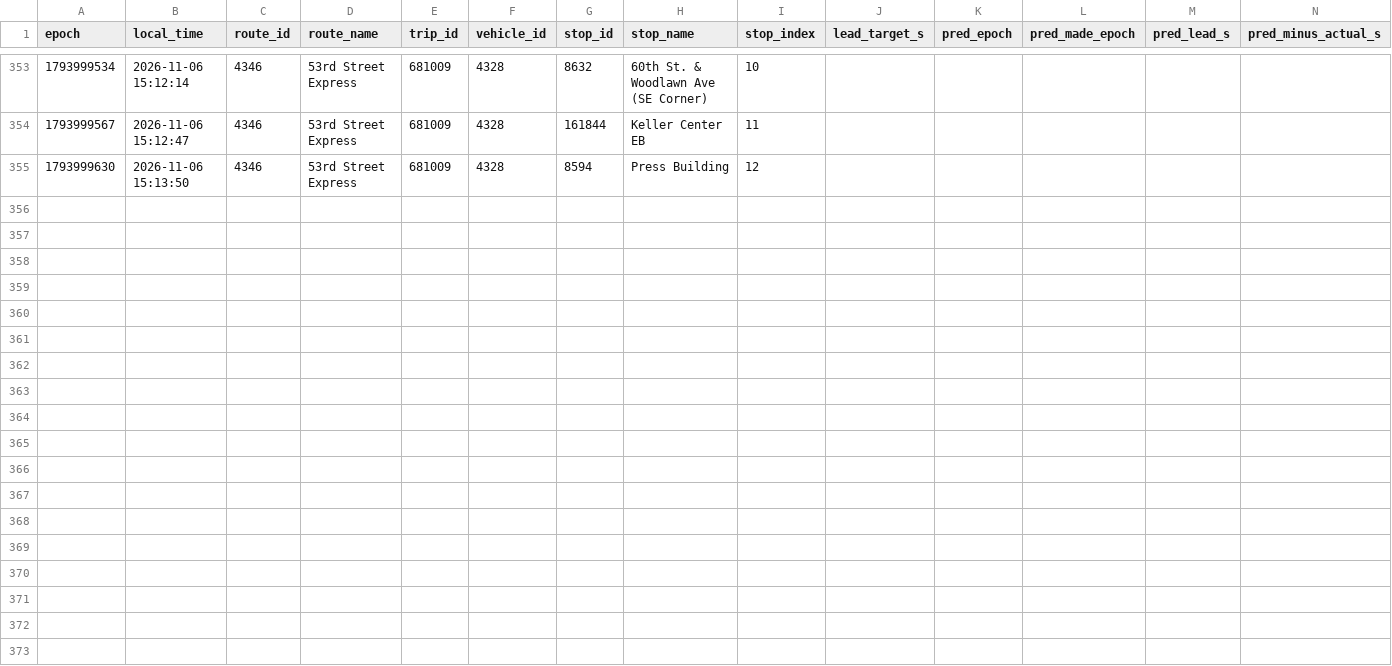
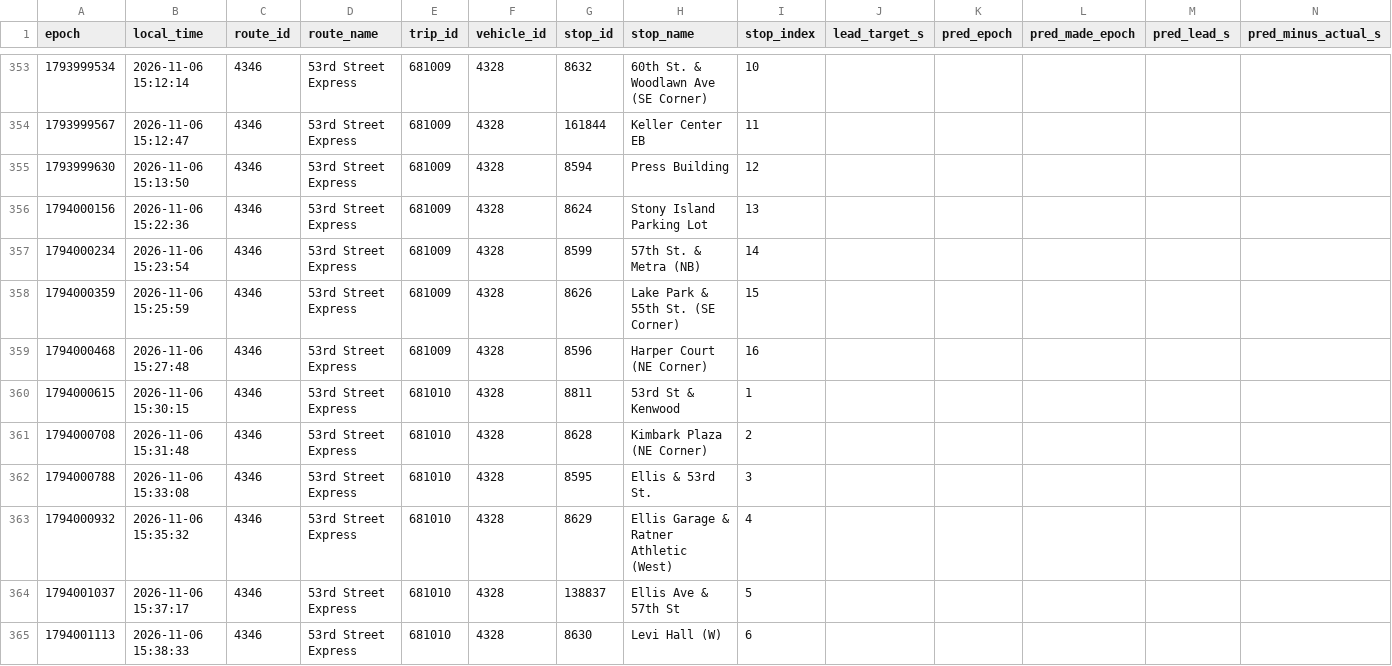
Before and after one commit to blobberus/straight-bussing-data, a CSV file: data/arrivals/2026-11-06/53rd-street-express.csv, drawn as a sheet; only a part is shown, gaps mark what is left out; rows hold the shown columns only; the diff covers the shown part only; the diff names each change by its address in the sheet, - before the commit and + after, or states it on an @@ line.

```diff
--- a/data/arrivals/2026-11-06/53rd-street-express.csv
+++ b/data/arrivals/2026-11-06/53rd-street-express.csv
+row 356: 1794000156 | 2026-11-06 15:22:36 | 4346 | 53rd Street Express | 681009 | 4328 | 8624 | Stony Island Parking Lot | 13
+row 357: 1794000234 | 2026-11-06 15:23:54 | 4346 | 53rd Street Express | 681009 | 4328 | 8599 | 57th St. & Metra (NB) | 14
+row 358: 1794000359 | 2026-11-06 15:25:59 | 4346 | 53rd Street Express | 681009 | 4328 | 8626 | Lake Park & 55th St. (SE Corner) | 15
+row 359: 1794000468 | 2026-11-06 15:27:48 | 4346 | 53rd Street Express | 681009 | 4328 | 8596 | Harper Court (NE Corner) | 16
+row 360: 1794000615 | 2026-11-06 15:30:15 | 4346 | 53rd Street Express | 681010 | 4328 | 8811 | 53rd St & Kenwood | 1
+row 361: 1794000708 | 2026-11-06 15:31:48 | 4346 | 53rd Street Express | 681010 | 4328 | 8628 | Kimbark Plaza (NE Corner) | 2
+row 362: 1794000788 | 2026-11-06 15:33:08 | 4346 | 53rd Street Express | 681010 | 4328 | 8595 | Ellis & 53rd St. | 3
+row 363: 1794000932 | 2026-11-06 15:35:32 | 4346 | 53rd Street Express | 681010 | 4328 | 8629 | Ellis Garage & Ratner Athletic (West) | 4
+row 364: 1794001037 | 2026-11-06 15:37:17 | 4346 | 53rd Street Express | 681010 | 4328 | 138837 | Ellis Ave & 57th St | 5
+row 365: 1794001113 | 2026-11-06 15:38:33 | 4346 | 53rd Street Express | 681010 | 4328 | 8630 | Levi Hall (W) | 6
```
Also changed, not shown: 10 added rows elsewhere in this file, data/arrivals/2026-11-06/apostolic-drexel.csv, data/arrivals/2026-11-06/downtown-campus-connector.csv, 6 other files.
